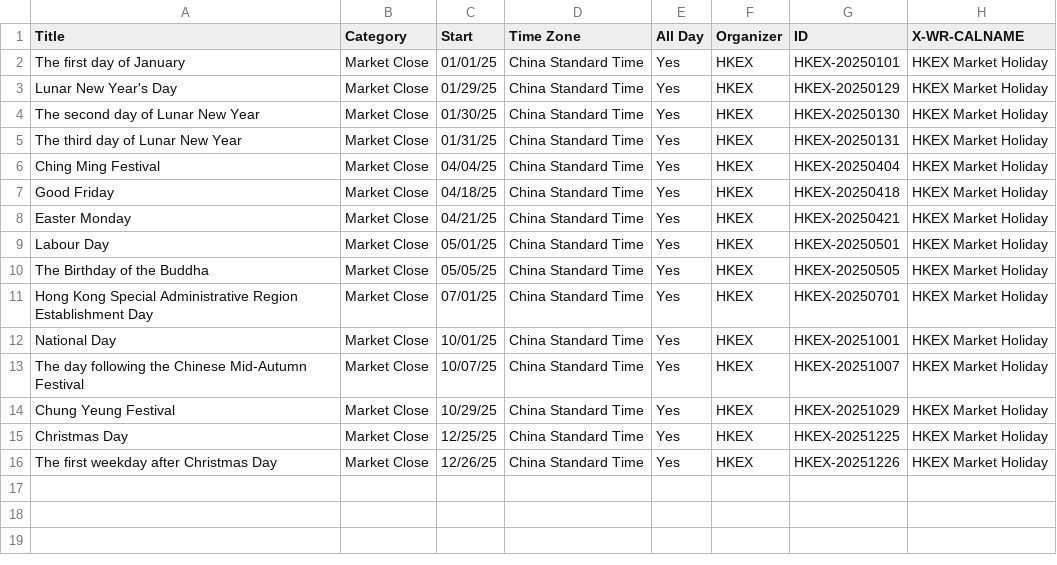
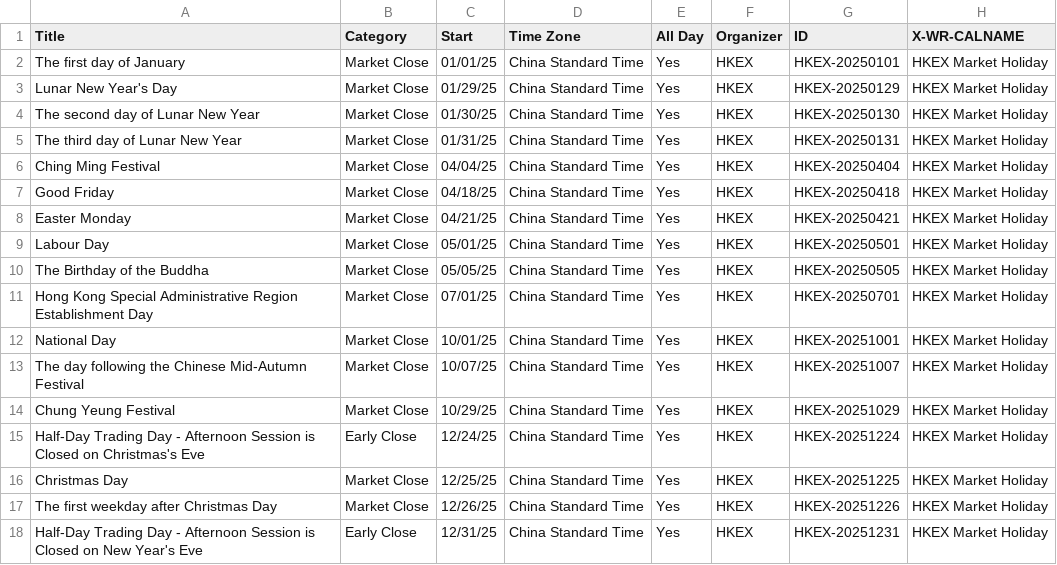
Before and after one commit to littlenoira/market-holidays, a CSV file: data/raw/hkex.csv, drawn as a sheet.

Commit message:
added early close for HKEX

```diff
--- a/data/raw/hkex.csv
+++ b/data/raw/hkex.csv
@@ -14,3 +14,5 @@ The day following the Chinese Mid-Autumn Festival,Market Close,10/07/25,China St
 Chung Yeung Festival,Market Close,10/29/25,China Standard Time,Yes,HKEX,HKEX-20251029,HKEX Market Holiday
+Half-Day Trading Day - Afternoon Session is Closed on Christmas's Eve,Early Close,12/24/25,China Standard Time,Yes,HKEX,HKEX-20251224,HKEX Market Holiday
 Christmas Day,Market Close,12/25/25,China Standard Time,Yes,HKEX,HKEX-20251225,HKEX Market Holiday
 The first weekday after Christmas Day,Market Close,12/26/25,China Standard Time,Yes,HKEX,HKEX-20251226,HKEX Market Holiday
+Half-Day Trading Day - Afternoon Session is Closed on New Year's Eve,Early Close,12/31/25,China Standard Time,Yes,HKEX,HKEX-20251231,HKEX Market Holiday
```
Also changed, not shown: 1 other file.
